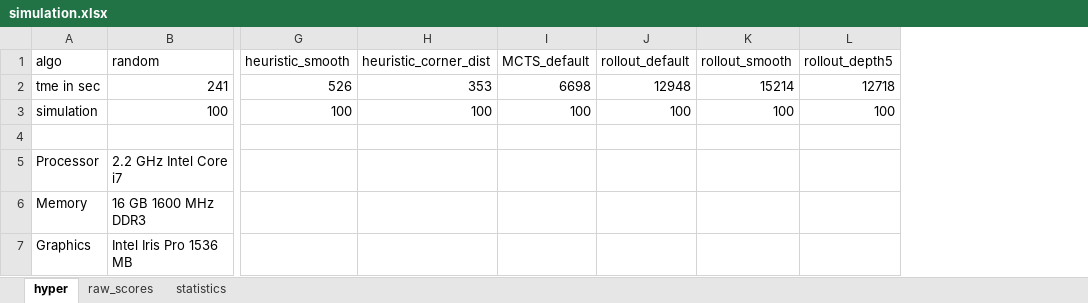
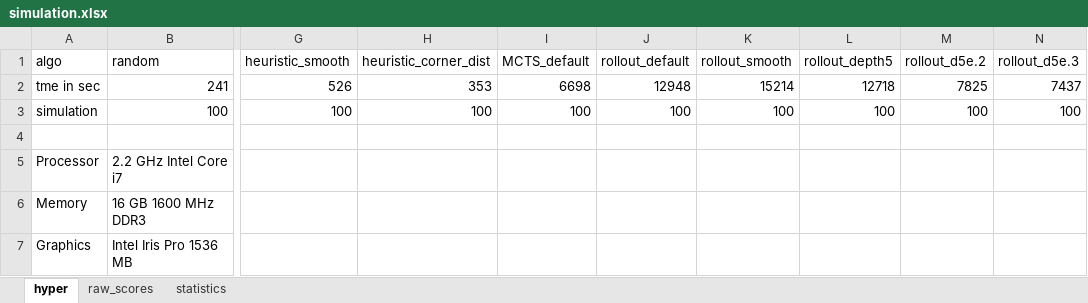
Before and after one commit to GMouYes/AI_Proj, an Excel workbook: Final Project/simulation.xlsx, sheet hyper, drawn as a sheet; only a part is shown, gaps mark what is left out; values as stored, in another font and other column widths than the file's, no borders; the diff names each change by its address in the sheet, - before the commit and + after, or states it on an @@ line.

Commit message:
rollout d5e.3

```diff
--- a/Final Project/simulation.xlsx (sheet hyper)
+++ b/Final Project/simulation.xlsx (sheet hyper)
+column M (rollout_d5e.2), rows 2-3: 7825 | 100
+column N (rollout_d5e.3), rows 2-3: 7437 | 100
```
Also changed, not shown: sheet raw_scores, sheet statistics.
